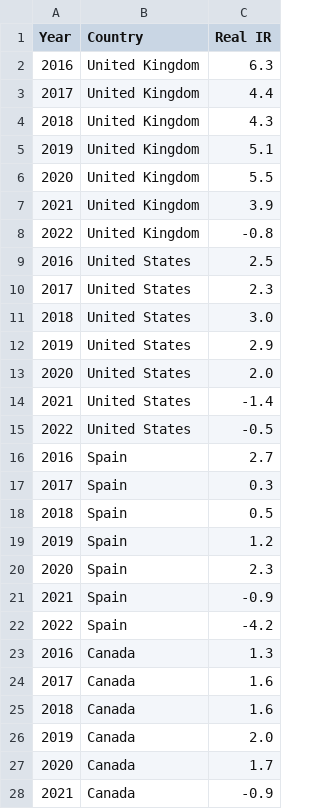
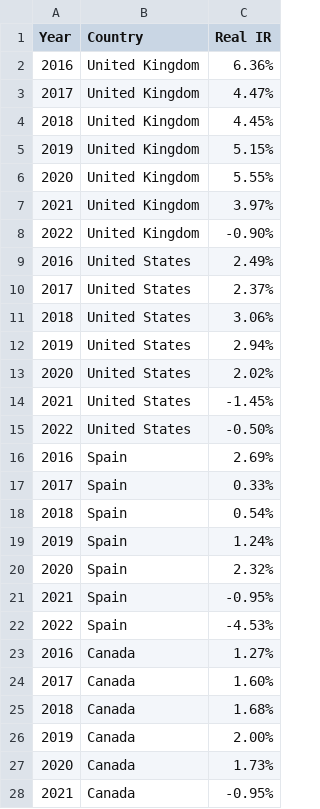
Before and after one commit to andreacorreaj/GD_UK, a CSV file: Real_Interest_Rate_Peers.csv, drawn as a sheet; only a part is shown; the diff covers the shown part only.

Commit message:
Add files via upload

```diff
--- a/Real_Interest_Rate_Peers.csv
+++ b/Real_Interest_Rate_Peers.csv
@@ -1,28 +1,28 @@
 Year,Country,Real IR
-2016,United Kingdom,6.3
-2017,United Kingdom,4.4
-2018,United Kingdom,4.3
-2019,United Kingdom,5.1
-2020,United Kingdom,5.5
-2021,United Kingdom,3.9
-2022,United Kingdom,-0.8
-2016,United States,2.5
-2017,United States,2.3
-2018,United States,3.0
-2019,United States,2.9
-2020,United States,2.0
-2021,United States,-1.4
-2022,United States,-0.5
-2016,Spain,2.7
-2017,Spain,0.3
-2018,Spain,0.5
-2019,Spain,1.2
-2020,Spain,2.3
-2021,Spain,-0.9
-2022,Spain,-4.2
-2016,Canada,1.3
-2017,Canada,1.6
-2018,Canada,1.6
-2019,Canada,2.0
-2020,Canada,1.7
-2021,Canada,-0.9
+2016,United Kingdom,6.36%
+2017,United Kingdom,4.47%
+2018,United Kingdom,4.45%
+2019,United Kingdom,5.15%
+2020,United Kingdom,5.55%
+2021,United Kingdom,3.97%
+2022,United Kingdom,-0.90%
+2016,United States,2.49%
+2017,United States,2.37%
+2018,United States,3.06%
+2019,United States,2.94%
+2020,United States,2.02%
+2021,United States,-1.45%
+2022,United States,-0.50%
+2016,Spain,2.69%
+2017,Spain,0.33%
+2018,Spain,0.54%
+2019,Spain,1.24%
+2020,Spain,2.32%
+2021,Spain,-0.95%
+2022,Spain,-4.53%
+2016,Canada,1.27%
+2017,Canada,1.60%
+2018,Canada,1.68%
+2019,Canada,2.00%
+2020,Canada,1.73%
+2021,Canada,-0.95%
```
Also changed, not shown: 29 edited cells elsewhere in this file.
